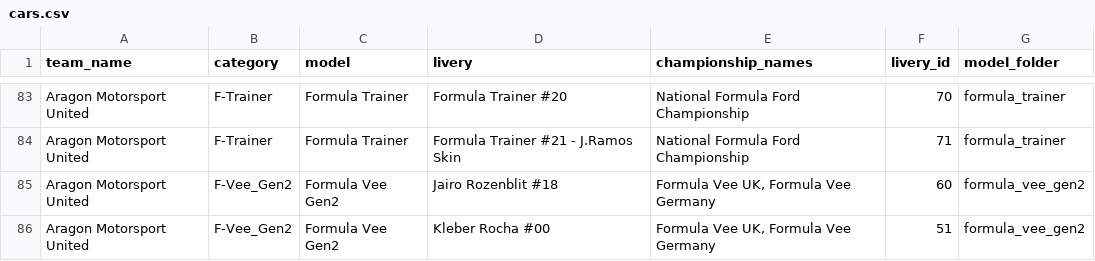
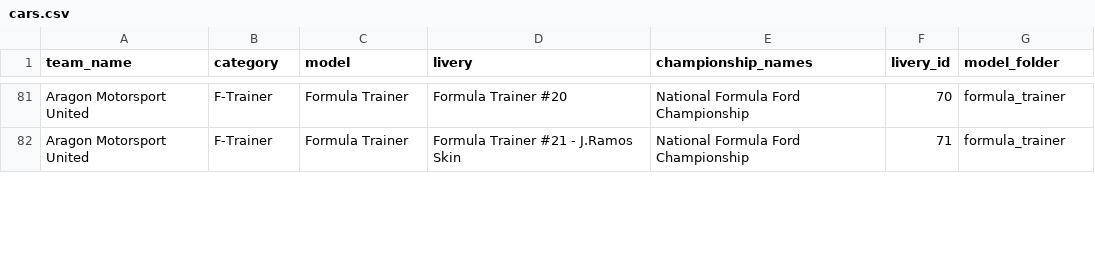
Before and after one commit to vdubuisson/race-pace-championships-management, a CSV file: docs/resources/original/cars.csv, drawn as a sheet; only a part is shown, gaps mark what is left out; the diff covers the shown part only.

```diff
--- a/docs/resources/original/cars.csv
+++ b/docs/resources/original/cars.csv
@@ -84,3 +82 @@ Aragon Motorsport United,F-Trainer,Formula Trainer,Formula Trainer #20,National
 Aragon Motorsport United,F-Trainer,Formula Trainer,Formula Trainer #21 - J.Ramos Skin,National Formula Ford Championship,71,formula_trainer
-Aragon Motorsport United,F-Vee_Gen2,Formula Vee Gen2,Jairo Rozenblit #18,"Formula Vee UK, Formula Vee Germany",60,formula_vee_gen2
-Aragon Motorsport United,F-Vee_Gen2,Formula Vee Gen2,Kleber Rocha #00,"Formula Vee UK, Formula Vee Germany",51,formula_vee_gen2
```
Also changed, not shown: 13 removed rows and 85 edited cells elsewhere in this file, docs/resources/base/liveries.csv, docs/resources/blitzer-modded/championships.csv, 14 other files.
